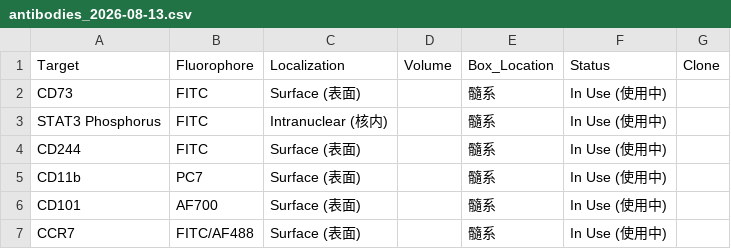
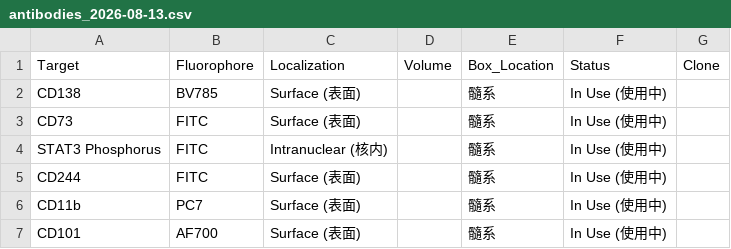
Before and after one commit to Zwww404/antibody-app, a CSV file: backups/antibodies_2026-08-13.csv, drawn as a sheet; only a part is shown; the shorter side is filled out with more unchanged rows.

```diff
--- a/backups/antibodies_2026-08-13.csv
+++ b/backups/antibodies_2026-08-13.csv
@@ -1,2 +1,3 @@
 Target,Fluorophore,Localization,Volume,Box_Location,Status,Clone
+CD138,BV785,Surface (表面),,髓系,In Use (使用中),
 CD73,FITC,Surface (表面),,髓系,In Use (使用中),
```
